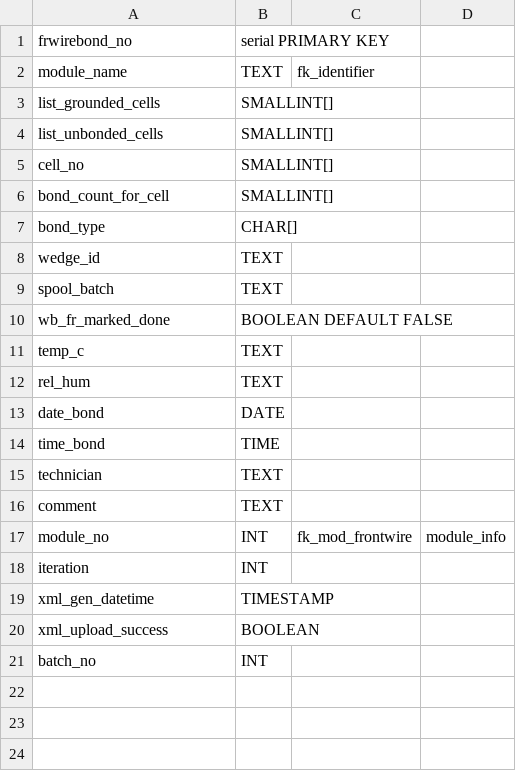
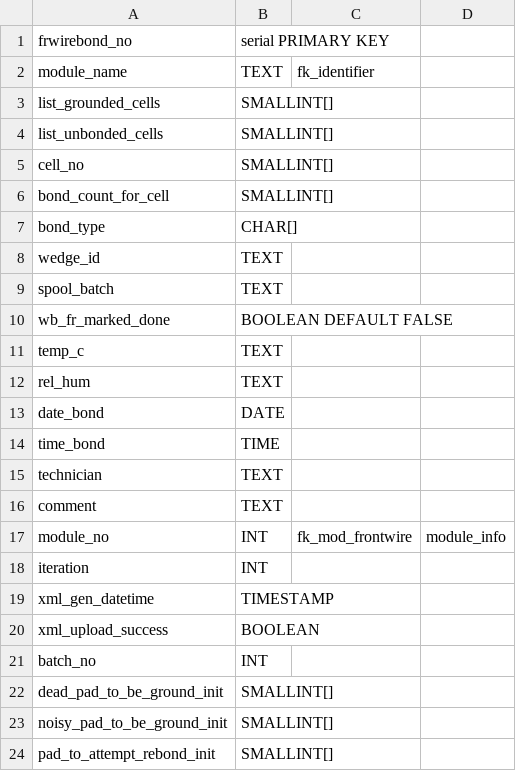
Before and after one commit to cmu-hgc-mac/HGC_DB_postgres, a CSV file: dbase_info/postgres_tables/front_wirebond.csv, drawn as a sheet.

Commit message:
columns for wirebonding criteria

```diff
--- a/dbase_info/postgres_tables/front_wirebond.csv
+++ b/dbase_info/postgres_tables/front_wirebond.csv
@@ -21 +21,4 @@ xml_upload_success,BOOLEAN,,
 batch_no,INT,,
+dead_pad_to_be_ground_init,SMALLINT[],,
+noisy_pad_to_be_ground_init,SMALLINT[],,
+pad_to_attempt_rebond_init,SMALLINT[],,
```
Also changed, not shown: dbase_info/postgres_tables/hexaboard.csv, dbase_info/postgres_tables/module_info.csv.
